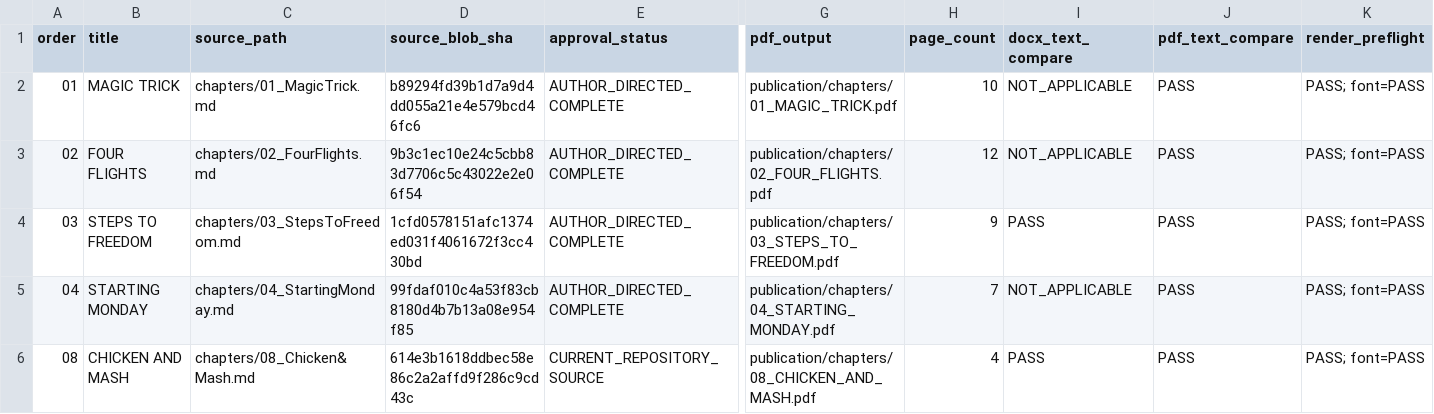
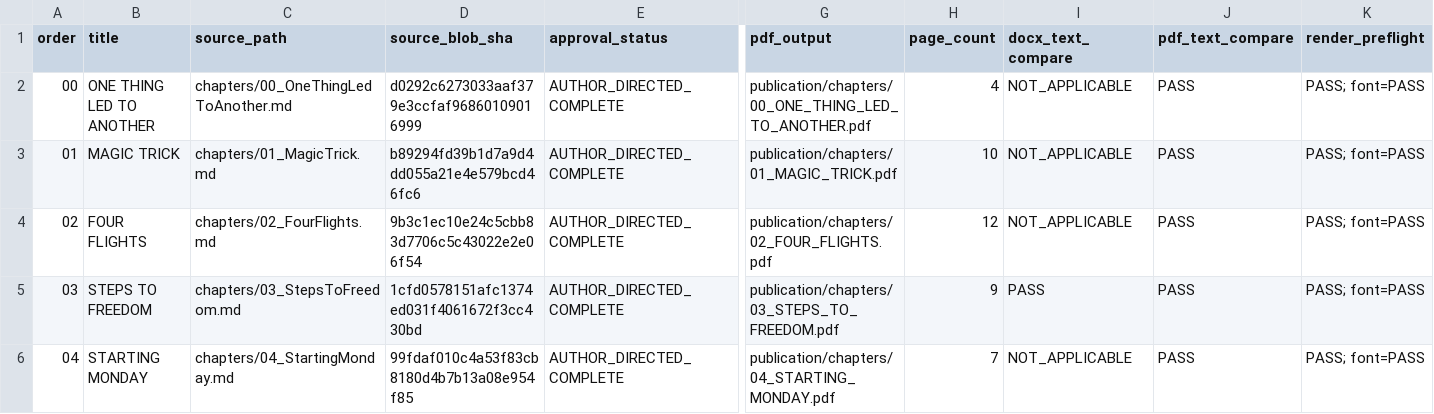
Before and after one commit to techcorp-DevApps/memoir, a CSV file: publication/publication-formatting-manifest.csv, drawn as a sheet; only a part is shown, gaps mark what is left out; the shorter side is filled out with more unchanged rows; rows hold the shown columns only; the diff names each change by its address in the sheet, - before the commit and + after, or states it on an @@ line.

Commit message:
Approve existing Chapter 00 publication PDF for reader use

```diff
--- a/publication/publication-formatting-manifest.csv
+++ b/publication/publication-formatting-manifest.csv
+row 2: 00 | ONE THING LED TO ANOTHER | chapters/00_OneThingLedToAnother.md | d0292c6273033aaf379e3ccfaf96860109016999 | AUTHOR_DIRECTED_COMPLETE | publication/chapters/00_ONE_THING_LED_TO_ANOTHER.pdf | 4 | NOT_APPLICABLE | PASS | PASS; font=PASS
```
Also changed, not shown: 2 other files.
